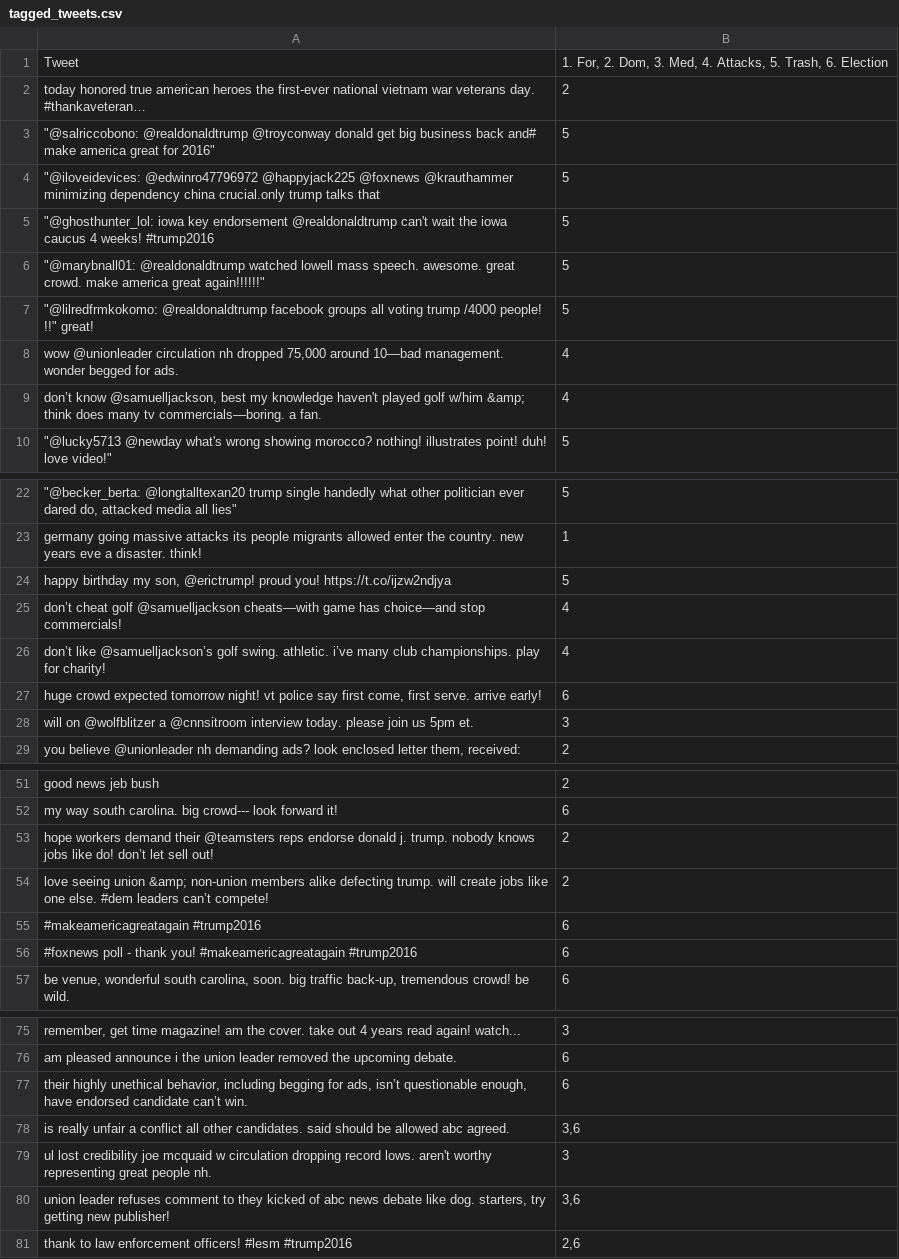
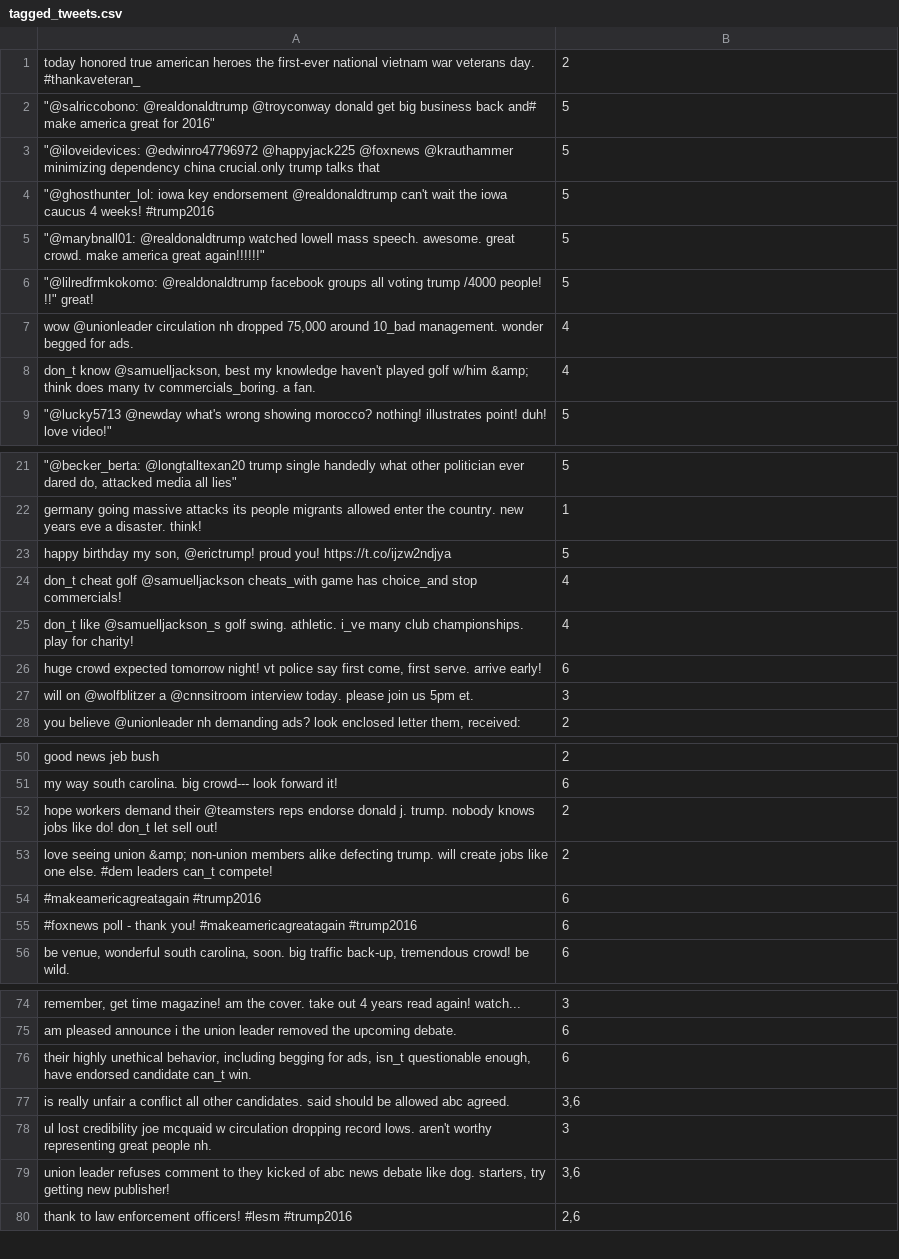
Before and after one commit to Aditya-Kharosekar/TrumpBot, a CSV file: tagged_tweets.csv, drawn as a sheet; only a part is shown, gaps mark what is left out; removed rows and columns are numbered as before the commit, all else as after; the diff covers the shown part only; the diff names each change by its address in the sheet, - before the commit and + after, or states it on an @@ line.

Commit message:
Place tweets from .CSV in categories

```diff
--- a/tagged_tweets.csv
+++ b/tagged_tweets.csv
-row 1: Tweet | 1. For, 2. Dom, 3. Med, 4. Attacks, 5. Trash, 6. Election
-A1: …veterans day. #thankaveteran…
+A1: …veterans day. #thankaveteran_
-A7: …75,000 around 10—bad management. wonder…
+A7: …75,000 around 10_bad management. wonder…
-A8: don’t know @samuelljackson, best my knowledge haven't played golf w/him &amp; think does many tv commercials—boring. a fan.
+A8: don_t know @samuelljackson, best my knowledge haven't played golf w/him &amp; think does many tv commercials_boring. a fan.
-A24: don’t cheat golf @samuelljackson cheats—with game has choice—and stop commercials!
+A24: don_t cheat golf @samuelljackson cheats_with game has choice_and stop commercials!
-A25: don’t like @samuelljackson’s golf swing. athletic. i’ve many club…
+A25: don_t like @samuelljackson_s golf swing. athletic. i_ve many club…
-A52: …like do! don’t let sell…
+A52: …like do! don_t let sell…
-A53: …#dem leaders can’t compete!
+A53: …#dem leaders can_t compete!
-A76: …for ads, isn’t questionable enough, have endorsed candidate can’t win.
+A76: …for ads, isn_t questionable enough, have endorsed candidate can_t win.
```
Also changed, not shown: 5 edited cells elsewhere in this file, 1 other file.
